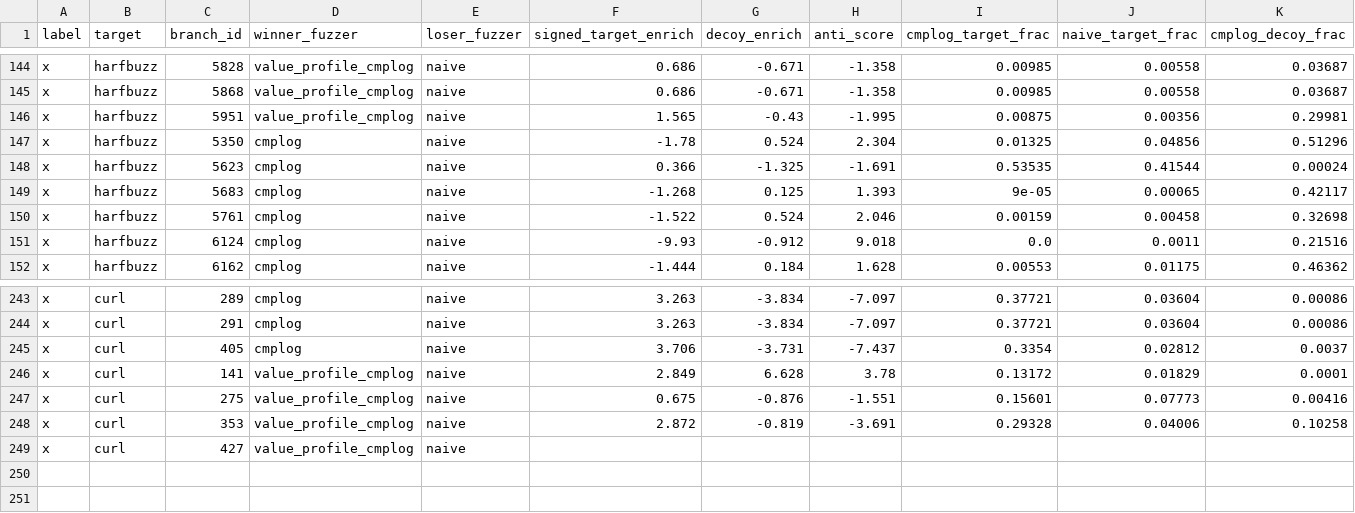
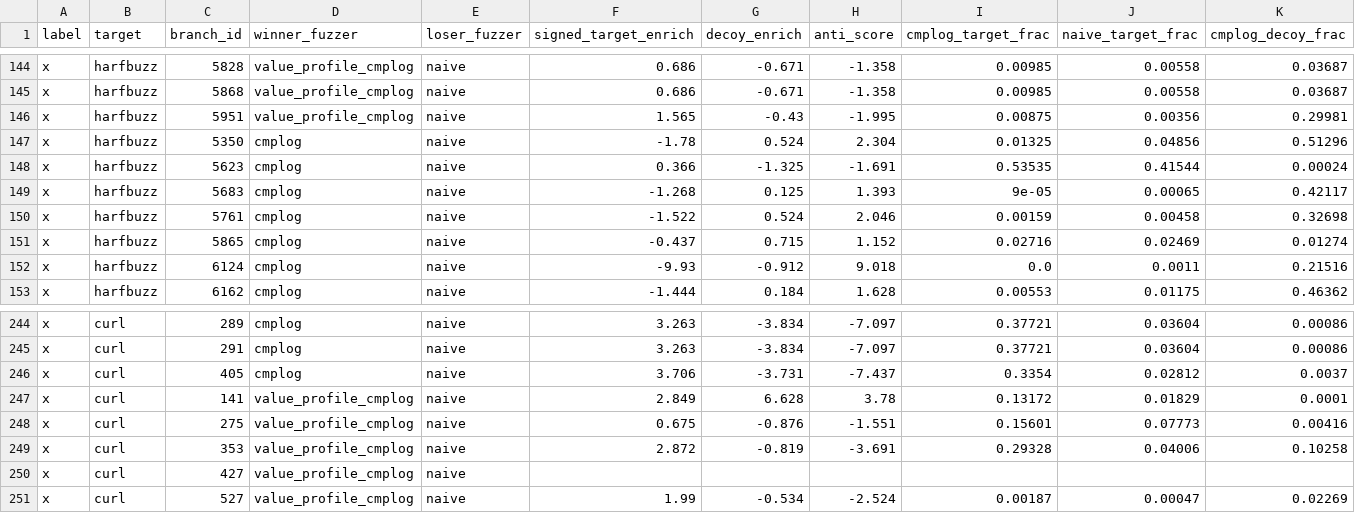
Before and after one commit to UTD-FAST-Lab/BlockerAnalyzer, a CSV file: csvs/arb_operand_enrich_s4.csv, drawn as a sheet; only a part is shown, gaps mark what is left out; rows hold the shown columns only; the diff names each change by its address in the sheet, - before the commit and + after, or states it on an @@ line.

```diff
--- a/csvs/arb_operand_enrich_s4.csv
+++ b/csvs/arb_operand_enrich_s4.csv
+row 151: x | harfbuzz | 5865 | cmplog | naive | -0.437 | 0.715 | 1.152 | 0.02716 | 0.02469 | 0.01274
+row 251: x | curl | 527 | value_profile_cmplog | naive | 1.99 | -0.534 | -2.524 | 0.00187 | 0.00047 | 0.02269
```
Also changed, not shown: csvs/arb_oe_labels.csv, 9 other files.
